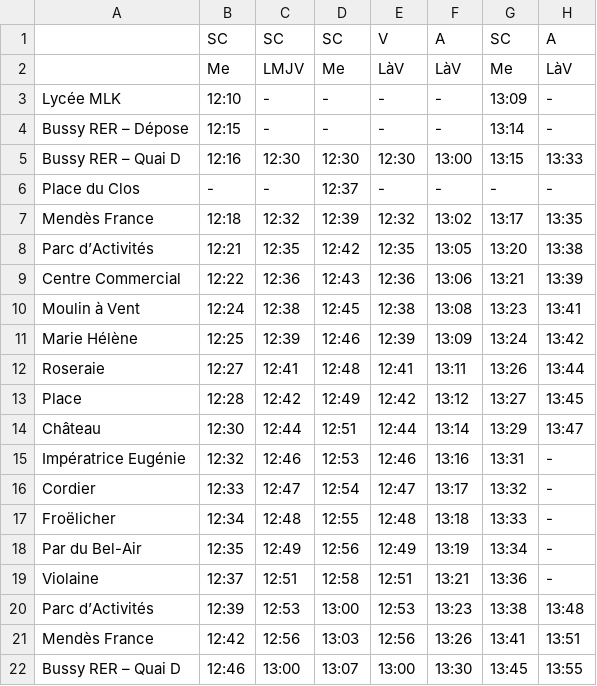
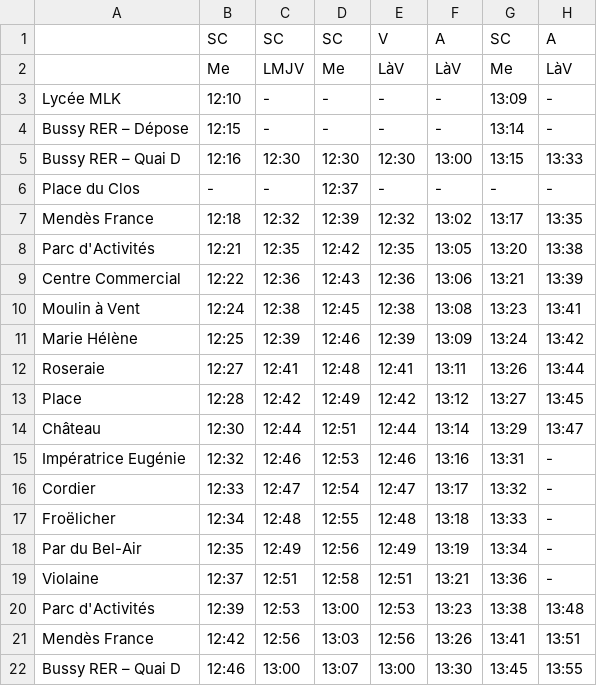
Before and after one commit to eriizu/bus-idf-2245, a CSV file: timetable_bus_2245w2.csv, drawn as a sheet; only a part is shown; the diff names each change by its address in the sheet, - before the commit and + after, or states it on an @@ line.

```diff
--- a/timetable_bus_2245w2.csv
+++ b/timetable_bus_2245w2.csv
-A8: Parc d’Activités
+A8: Parc d'Activités
-A20: Parc d’Activités
+A20: Parc d'Activités
```
Also changed, not shown: timetable_bus_2245w1.csv, 5 other files.
